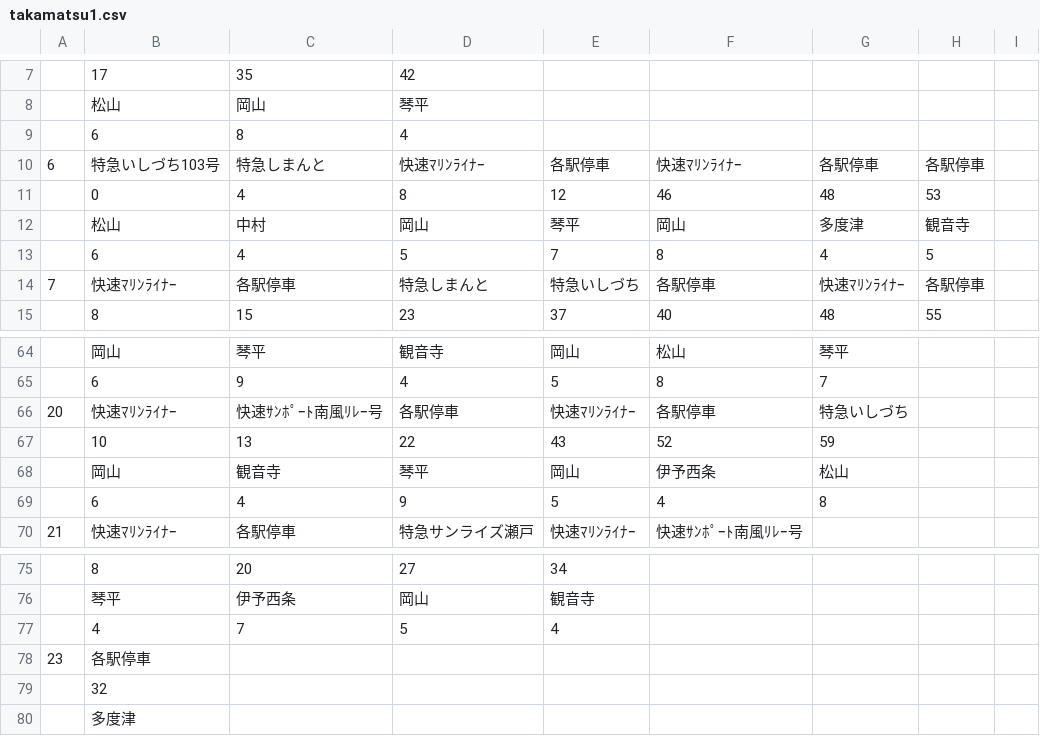
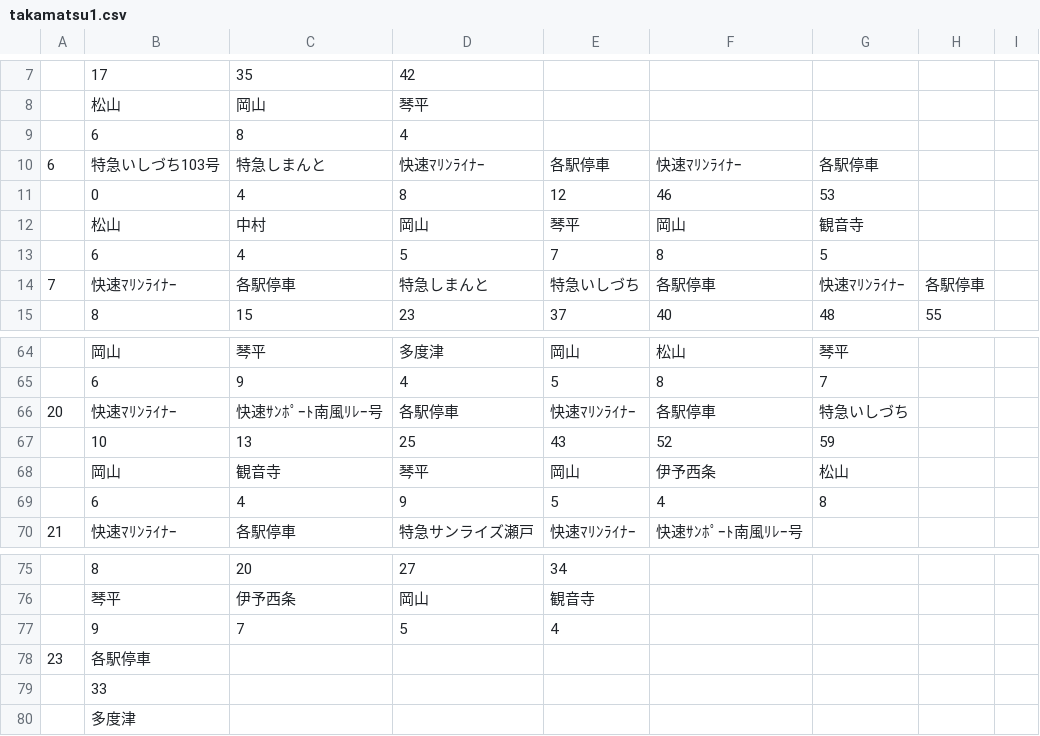
Before and after one commit to penpengrass/departure, a CSV file: csv/JRS/takamatsu1.csv, drawn as a sheet; only a part is shown, gaps mark what is left out; the diff covers the shown part only.

```diff
--- a/csv/JRS/takamatsu1.csv
+++ b/csv/JRS/takamatsu1.csv
@@ -9,6 +9,6 @@
 ,6,8,4,,,,,
-6,特急いしづち103号,特急しまんと,快速ﾏﾘﾝﾗｲﾅｰ,各駅停車,快速ﾏﾘﾝﾗｲﾅｰ,各駅停車,各駅停車,
-,0,4,8,12,46,48,53,
-,松山,中村,岡山,琴平,岡山,多度津,観音寺,
-,6,4,5,7,8,4,5,
+6,特急いしづち103号,特急しまんと,快速ﾏﾘﾝﾗｲﾅｰ,各駅停車,快速ﾏﾘﾝﾗｲﾅｰ,各駅停車,,
+,0,4,8,12,46,53,,
+,松山,中村,岡山,琴平,岡山,観音寺,,
+,6,4,5,7,8,5,,
 7,快速ﾏﾘﾝﾗｲﾅｰ,各駅停車,特急しまんと,特急いしづち,各駅停車,快速ﾏﾘﾝﾗｲﾅｰ,各駅停車,
@@ -64,5 +64,5 @@
-,岡山,琴平,観音寺,岡山,松山,琴平,,
+,岡山,琴平,多度津,岡山,松山,琴平,,
 ,6,9,4,5,8,7,,
 20,快速ﾏﾘﾝﾗｲﾅｰ,快速ｻﾝﾎﾟｰﾄ南風ﾘﾚｰ号,各駅停車,快速ﾏﾘﾝﾗｲﾅｰ,各駅停車,特急いしづち,,
-,10,13,22,43,52,59,,
+,10,13,25,43,52,59,,
 ,岡山,観音寺,琴平,岡山,伊予西条,松山,,
@@ -76,5 +76,5 @@
 ,琴平,伊予西条,岡山,観音寺,,,,
-,4,7,5,4,,,,
+,9,7,5,4,,,,
 23,各駅停車,,,,,,,
-,32,,,,,,,
+,33,,,,,,,
 ,多度津,,,,,,,
```
Also changed, not shown: 4 added rows, 4 removed rows and 23 edited cells elsewhere in this file, csv/JRS/takamatsu2.csv.
